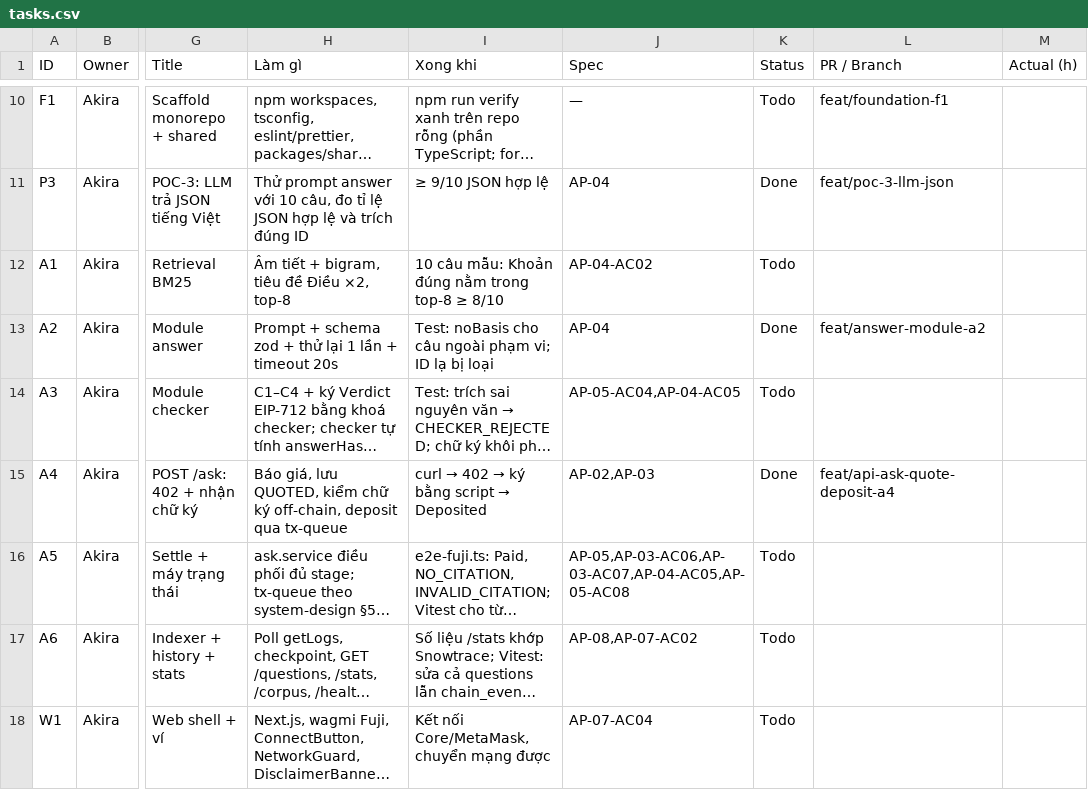
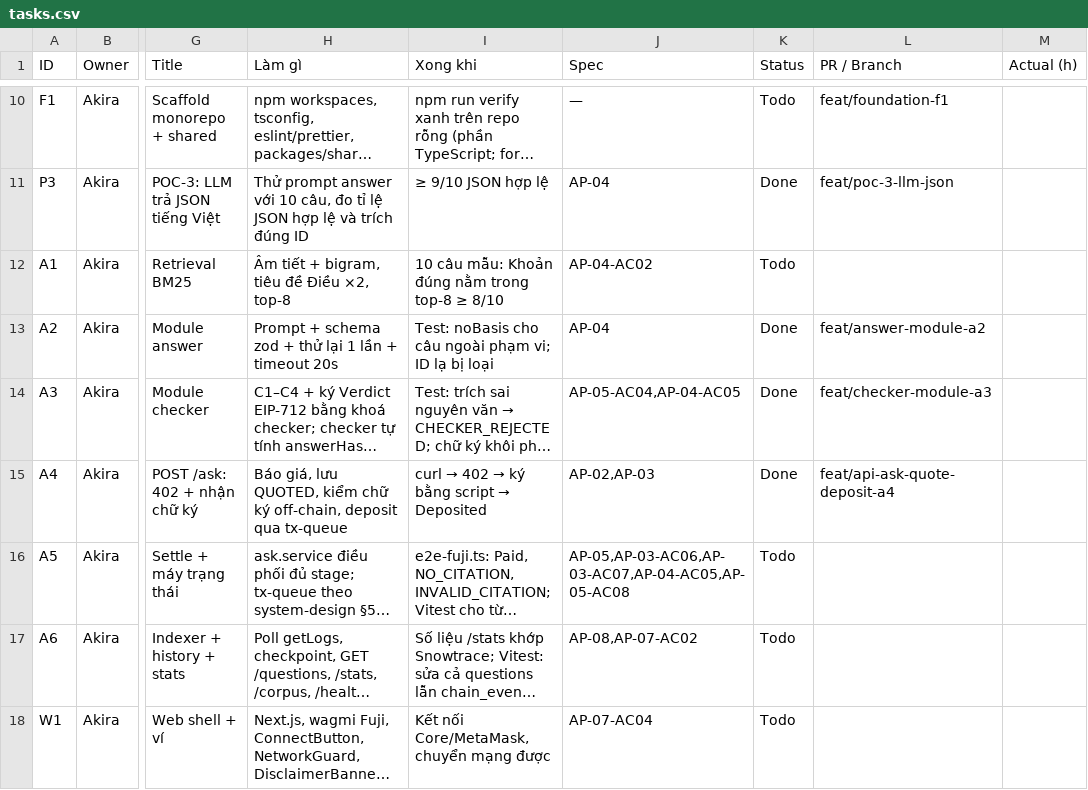
Before and after one commit to AkiraTomori/AskPay, a CSV file: docs/runbook/tasks.csv, drawn as a sheet; only a part is shown, gaps mark what is left out; long unchanged cells end in …; the diff names each change by its address in the sheet, - before the commit and + after, or states it on an @@ line.

```diff
--- a/docs/runbook/tasks.csv
+++ b/docs/runbook/tasks.csv
-K14 (Status): Todo
+K14 (Status): Done
-L14 (PR / Branch): (empty)
+L14 (PR / Branch): feat/checker-module-a3
```
Also changed, not shown: 15 other files.
